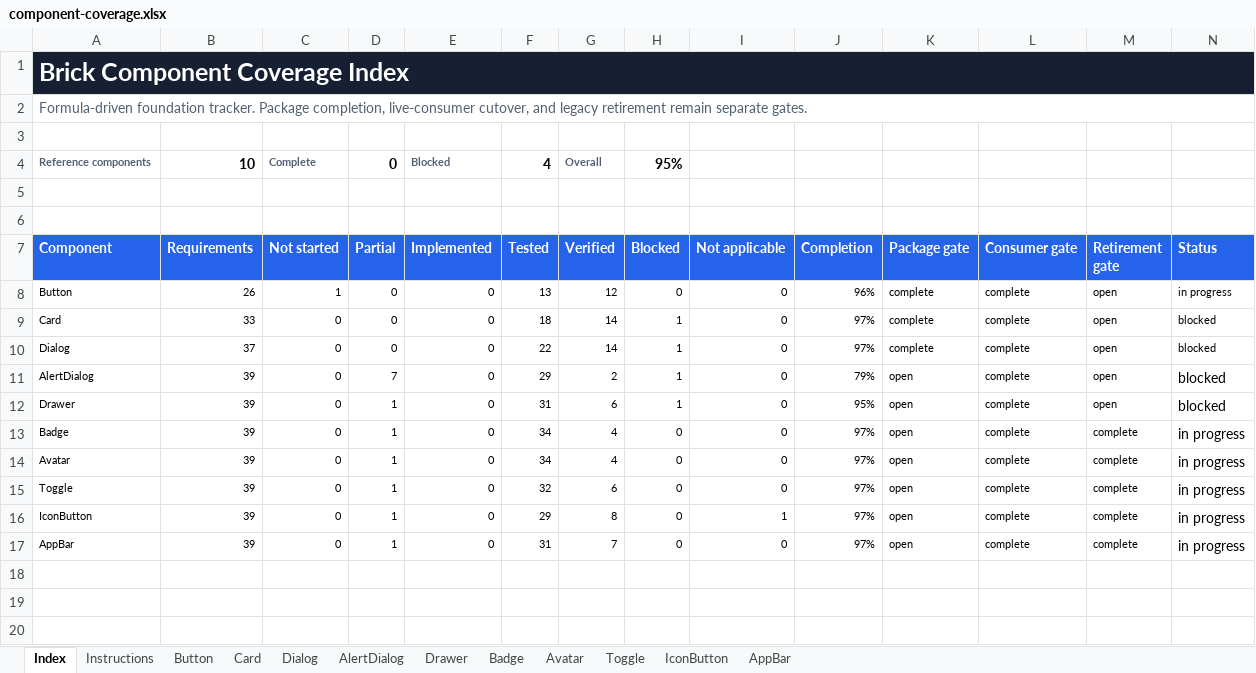
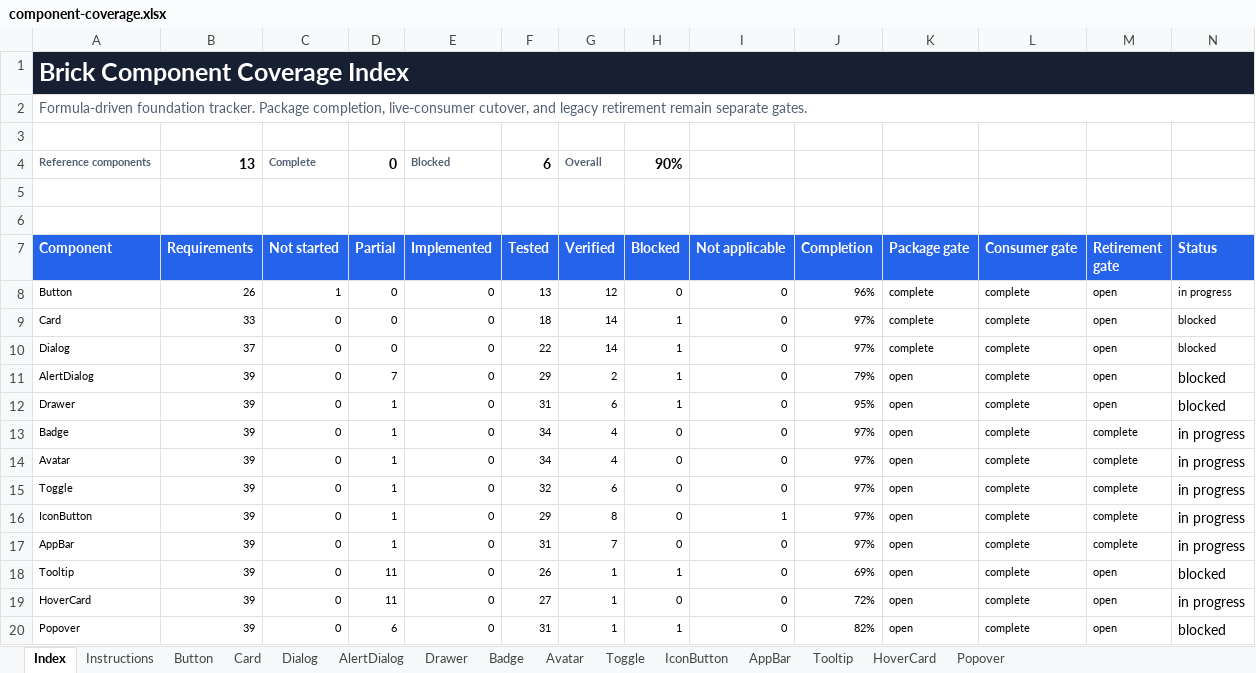
Before and after one commit to flowstack-ui/brick, an Excel workbook: playground/component-coverage.xlsx, sheet Index, drawn as a sheet; values as stored, in another font and other column widths than the file's, no borders; charts and pictures and conditional formats and table styles not drawn; the diff names each change by its address in the sheet, - before the commit and + after, or states it on an @@ line.

Commit message:
feat: add Brick tooltip hover card and popover

```diff
--- a/playground/component-coverage.xlsx (sheet Index)
+++ b/playground/component-coverage.xlsx (sheet Index)
+sheet tab: Tooltip
+sheet tab: HoverCard
+sheet tab: Popover
-B4 (Requirements): 10
+B4 (Requirements): 13
-F4 (Tested): 4
+F4 (Tested): 6
-H4 (Blocked): 95%
+H4 (Blocked): 90%
+row 18: Tooltip | 39 | 0 | 11 | 0 | 26 | 1 | 1 | 0 | 69% | open | complete | open | blocked
+row 19: HoverCard | 39 | 0 | 11 | 0 | 27 | 1 | 0 | 0 | 72% | open | complete | open | in progress
+row 20: Popover | 39 | 0 | 6 | 0 | 31 | 1 | 1 | 0 | 82% | open | complete | open | blocked
```
Also changed, not shown: formulas that keep their value, 46 other files.
